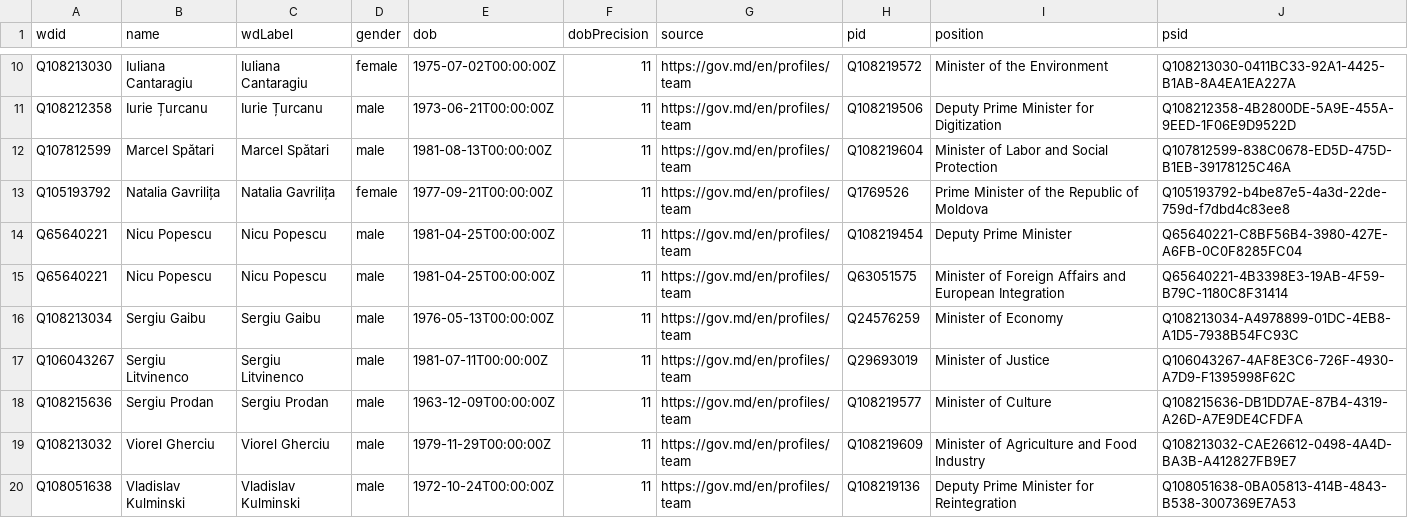
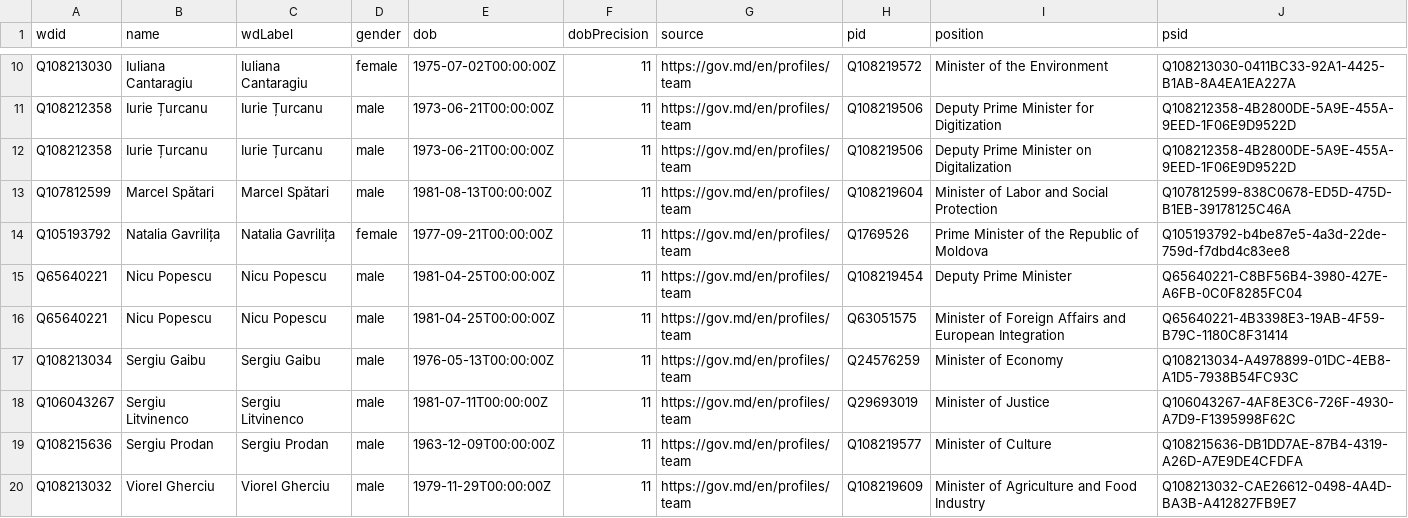
Before and after one commit to every-politician-scrapers/moldova-ministers, a CSV file: data/wikidata.csv, drawn as a sheet; only a part is shown, gaps mark what is left out.

```diff
--- a/data/wikidata.csv
+++ b/data/wikidata.csv
@@ -11,2 +11,3 @@ Q108213030,Iuliana Cantaragiu,Iuliana Cantaragiu,female,1975-07-02T00:00:00Z,11,
 Q108212358,Iurie Țurcanu,Iurie Țurcanu,male,1973-06-21T00:00:00Z,11,https://gov.md/en/profiles/team,Q108219506,Deputy Prime Minister for Digitization,Q108212358-4B2800DE-5A9E-455A-9EED-1F06E9D9522D
+Q108212358,Iurie Țurcanu,Iurie Țurcanu,male,1973-06-21T00:00:00Z,11,https://gov.md/en/profiles/team,Q108219506,Deputy Prime Minister on Digitalization,Q108212358-4B2800DE-5A9E-455A-9EED-1F06E9D9522D
 Q107812599,Marcel Spătari,Marcel Spătari,male,1981-08-13T00:00:00Z,11,https://gov.md/en/profiles/team,Q108219604,Minister of Labor and Social Protection,Q107812599-838C0678-ED5D-475D-B1EB-39178125C46A
@@ -19,2 +20 @@ Q108215636,Sergiu Prodan,Sergiu Prodan,male,1963-12-09T00:00:00Z,11,https://gov.
 Q108213032,Viorel Gherciu,Viorel Gherciu,male,1979-11-29T00:00:00Z,11,https://gov.md/en/profiles/team,Q108219609,Minister of Agriculture and Food Industry,Q108213032-CAE26612-0498-4A4D-BA3B-A412827FB9E7
-Q108051638,Vladislav Kulminski,Vladislav Kulminski,male,1972-10-24T00:00:00Z,11,https://gov.md/en/profiles/team,Q108219136,Deputy Prime Minister for Reintegration,Q108051638-0BA05813-414B-4843-B538-3007369E7A53
```
Also changed, not shown: 1 other file.
